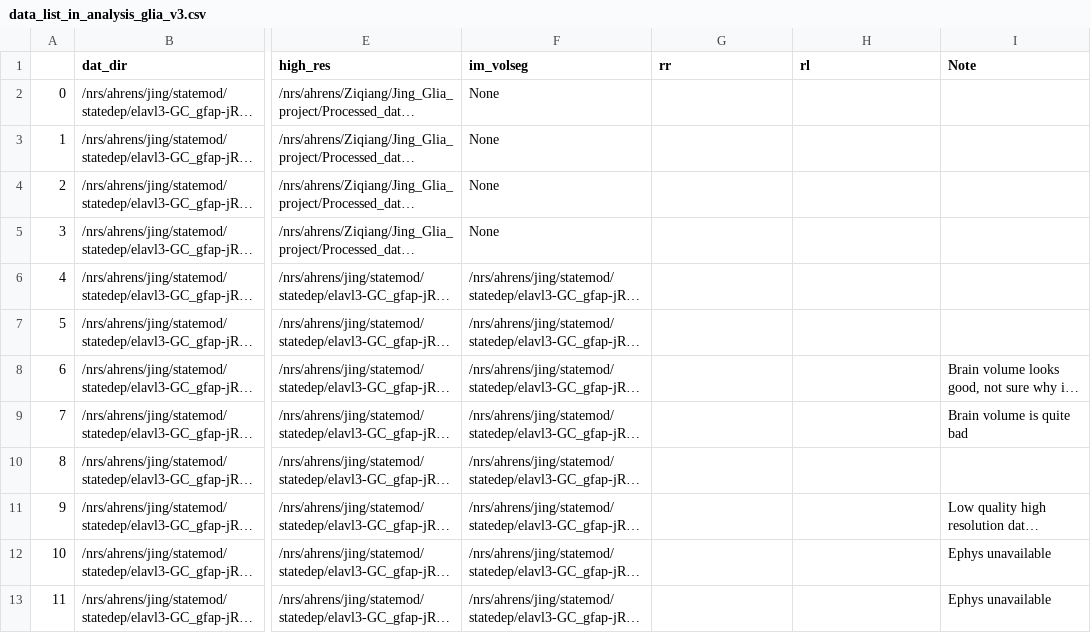
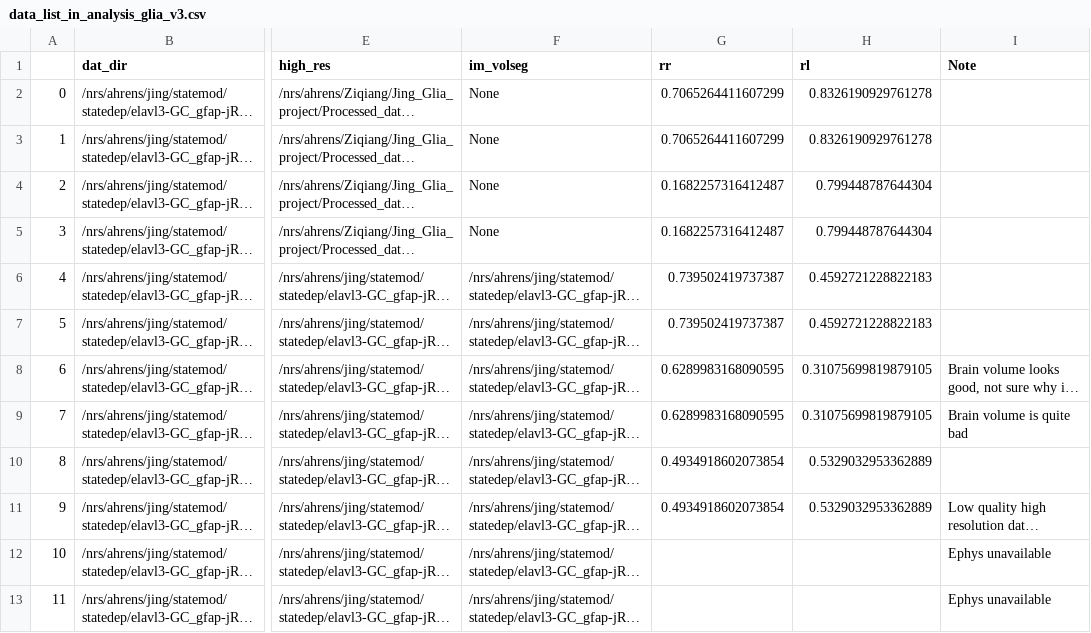
Before and after one commit to zqwei/Glia_analysis, a CSV file: Datalists/data_list_in_analysis_glia_v3.csv, drawn as a sheet; only a part is shown, gaps mark what is left out; long unchanged cells end in …; the diff names each change by its address in the sheet, - before the commit and + after, or states it on an @@ line.

Commit message:
update datasets

```diff
--- a/Datalists/data_list_in_analysis_glia_v3.csv
+++ b/Datalists/data_list_in_analysis_glia_v3.csv
-G2:G3 (rr): (empty)
+G2:G3 (rr): 0.7065264411607299
-H2:H3 (rl): (empty)
+H2:H3 (rl): 0.8326190929761278
-G4:G5 (rr): (empty)
+G4:G5 (rr): 0.1682257316412487
-H4:H5 (rl): (empty)
+H4:H5 (rl): 0.799448787644304
-G6:G7 (rr): (empty)
+G6:G7 (rr): 0.739502419737387
-H6:H7 (rl): (empty)
+H6:H7 (rl): 0.4592721228822183
-G8:G9 (rr): (empty)
+G8:G9 (rr): 0.6289983168090595
-H8:H9 (rl): (empty)
+H8:H9 (rl): 0.31075699819879105
-G10:G11 (rr): (empty)
+G10:G11 (rr): 0.4934918602073854
-H10:H11 (rl): (empty)
+H10:H11 (rl): 0.5329032953362889
```
Also changed, not shown: Datalists/data_list_in_analysis_NE_v2.csv.
